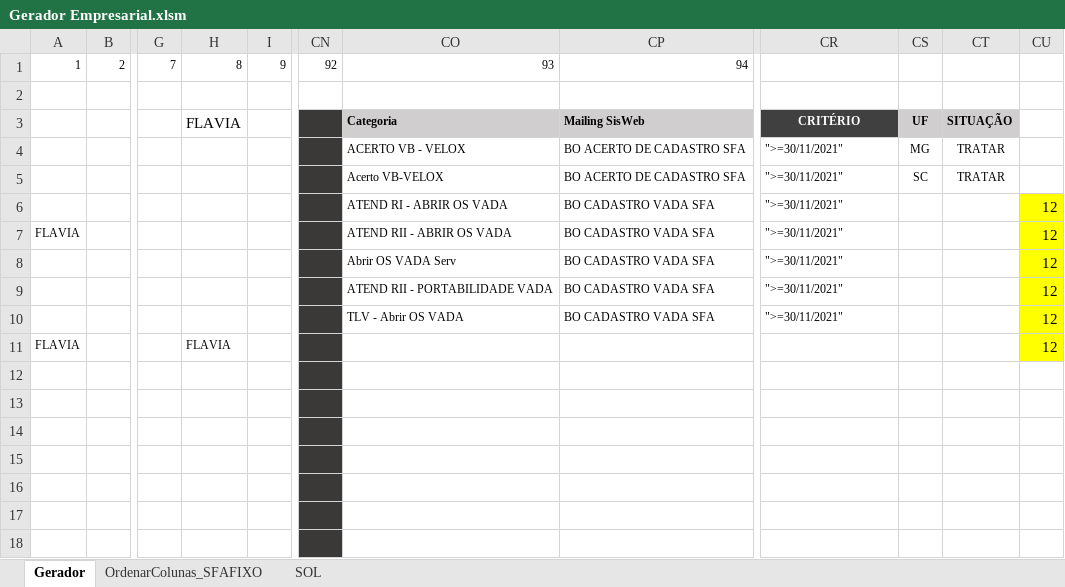
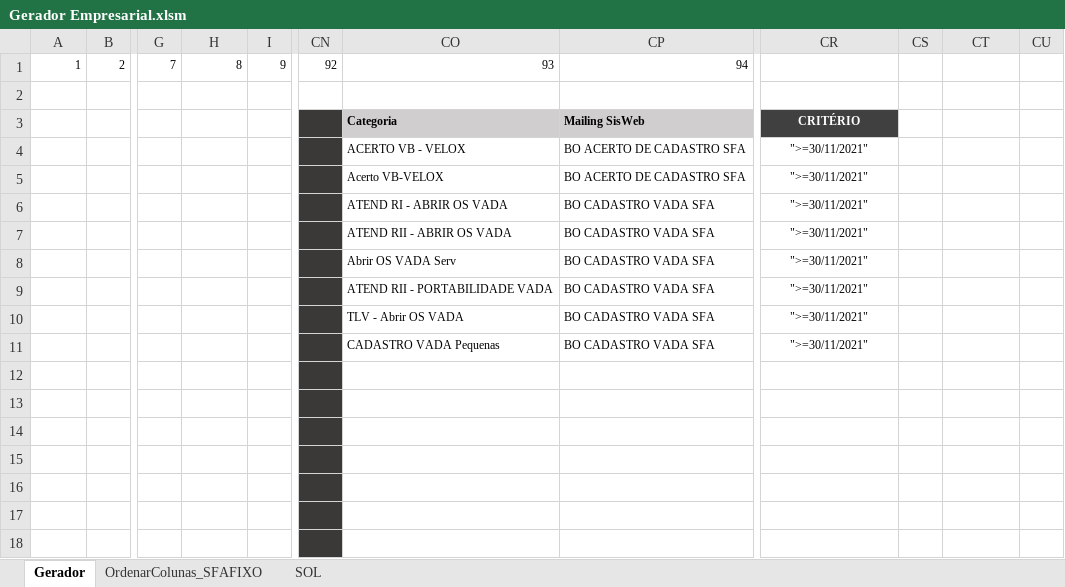
Before and after one commit to betharley/VBA, an Excel workbook: Gerador Empresarial.xlsm, sheet Gerador, drawn as a sheet; only a part is shown, gaps mark what is left out; values as stored, in another font and other column widths than the file's, no borders; charts and pictures and conditional formats not drawn; the diff names each change by its address in the sheet, - before the commit and + after, or states it on an @@ line.

Commit message:
Gerador Empresarial

```diff
--- a/Gerador Empresarial.xlsm (sheet Gerador)
+++ b/Gerador Empresarial.xlsm (sheet Gerador)
-H3: FLAVIA
+H3: (empty)
-CS3: UF
+CS3: (empty)
-CS3:CT3 fill: #D0CECE
+CS3:CT3 fill: none
-CT3: SITUAÇÃO
+CT3: (empty)
-CR4:CR10 alignment: left
+CR4:CR10 alignment: center
-CS4: MG
+CS4: (empty)
-CT4:CT5: TRATAR
+CT4:CT5: (empty)
-CS5: SC
+CS5: (empty)
-CU6:CU11: 12
+CU6:CU11: (empty)
-CU6:CU11 fill: #FFFF00
+CU6:CU11 fill: none
-A7: FLAVIA
+A7: (empty)
-A11: FLAVIA
+A11: (empty)
-H11: FLAVIA
+H11: (empty)
-CO11: (empty)
+CO11: CADASTRO VADA Pequenas
-CP11: (empty)
+CP11: BO CADASTRO VADA SFA
-CR11: (empty)
+CR11: ">=30/11/2021"
```
Also changed, not shown: charts or pictures.
